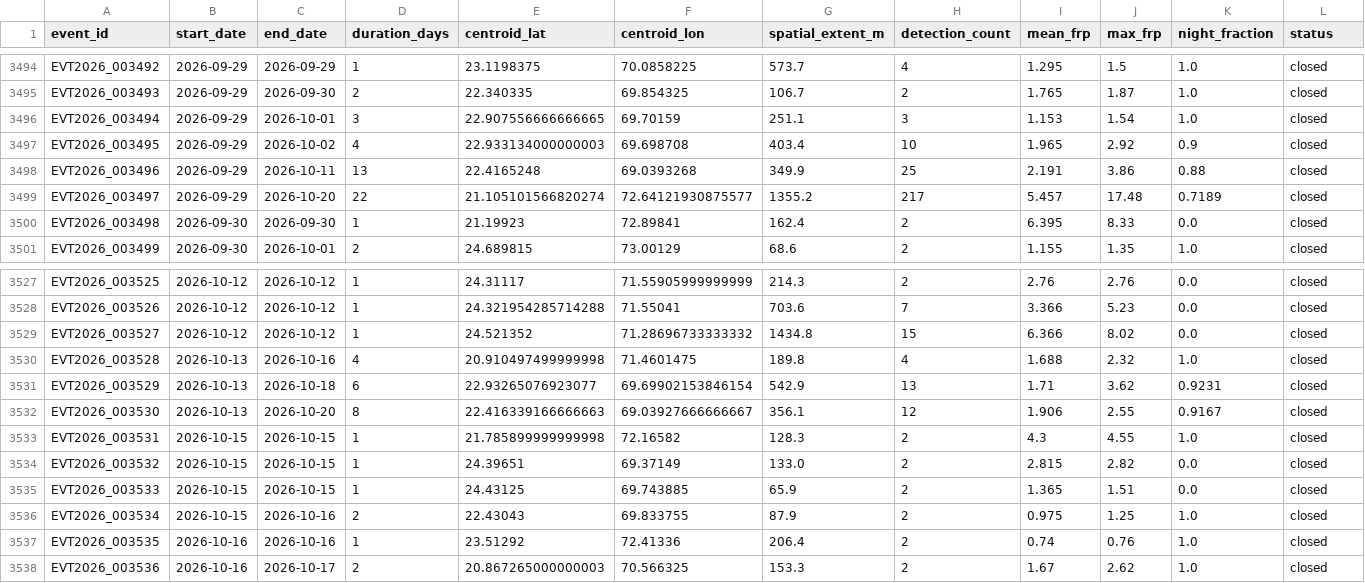
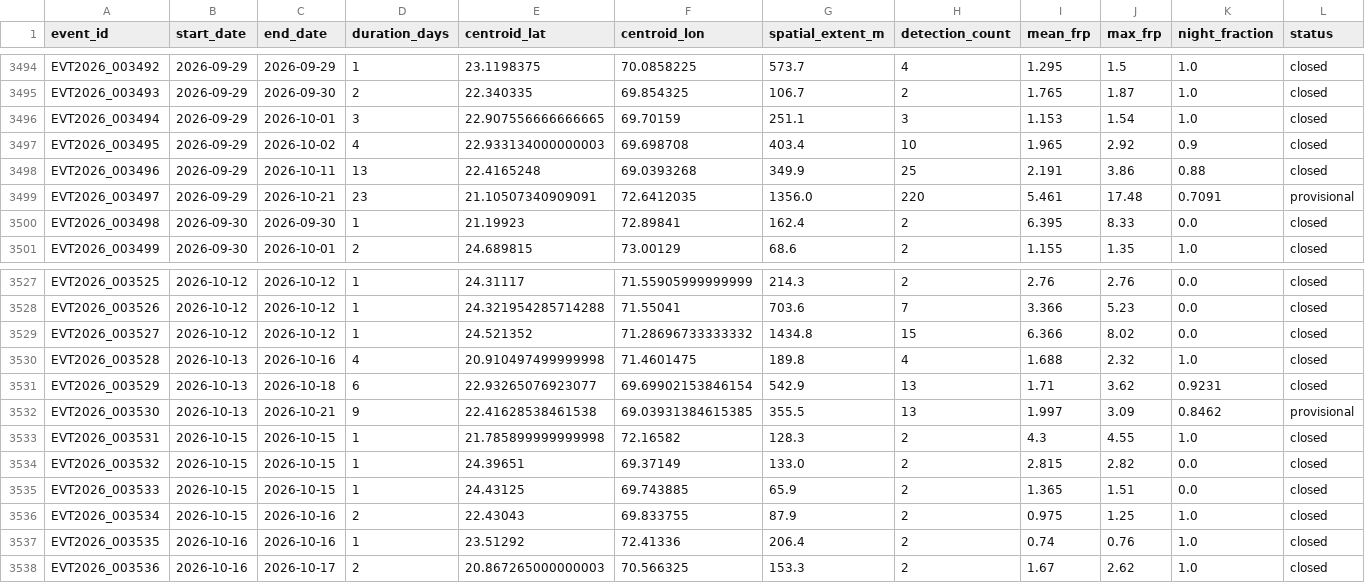
Before and after one commit to suvarchaw/Thermoscope, a CSV file: data/processed/gujarat_thermal_events_2026.csv, drawn as a sheet; only a part is shown, gaps mark what is left out.

```diff
--- a/data/processed/gujarat_thermal_events_2026.csv
+++ b/data/processed/gujarat_thermal_events_2026.csv
@@ -3498,3 +3498,3 @@ EVT2026_003495,2026-09-29,2026-10-02,4,22.933134000000003,69.698708,403.4,10,1.9
 EVT2026_003496,2026-09-29,2026-10-11,13,22.4165248,69.0393268,349.9,25,2.191,3.86,0.88,closed
-EVT2026_003497,2026-09-29,2026-10-20,22,21.105101566820274,72.64121930875577,1355.2,217,5.457,17.48,0.7189,closed
+EVT2026_003497,2026-09-29,2026-10-21,23,21.10507340909091,72.6412035,1356.0,220,5.461,17.48,0.7091,provisional
 EVT2026_003498,2026-09-30,2026-09-30,1,21.19923,72.89841,162.4,2,6.395,8.33,0.0,closed
@@ -3531,3 +3531,3 @@ EVT2026_003528,2026-10-13,2026-10-16,4,20.910497499999998,71.4601475,189.8,4,1.6
 EVT2026_003529,2026-10-13,2026-10-18,6,22.93265076923077,69.69902153846154,542.9,13,1.71,3.62,0.9231,closed
-EVT2026_003530,2026-10-13,2026-10-20,8,22.416339166666663,69.03927666666667,356.1,12,1.906,2.55,0.9167,closed
+EVT2026_003530,2026-10-13,2026-10-21,9,22.41628538461538,69.03931384615385,355.5,13,1.997,3.09,0.8462,provisional
 EVT2026_003531,2026-10-15,2026-10-15,1,21.785899999999998,72.16582,128.3,2,4.3,4.55,1.0,closed
```
Also changed, not shown: data/processed/gujarat_event_evidence_2026.csv, 3 other files.
